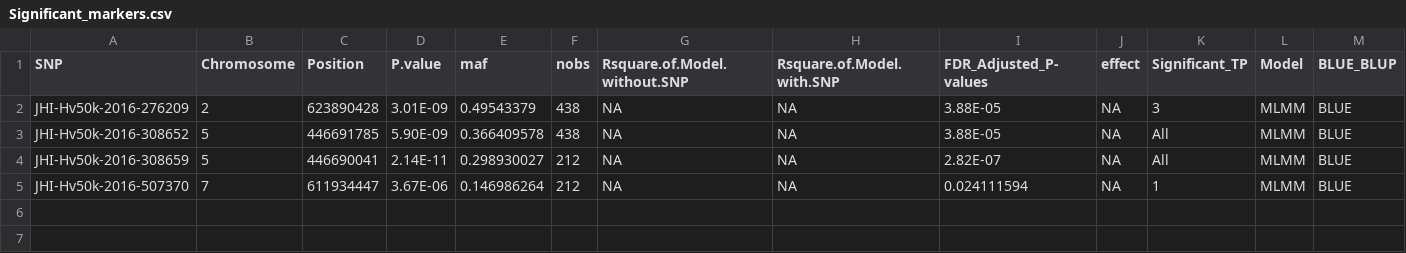
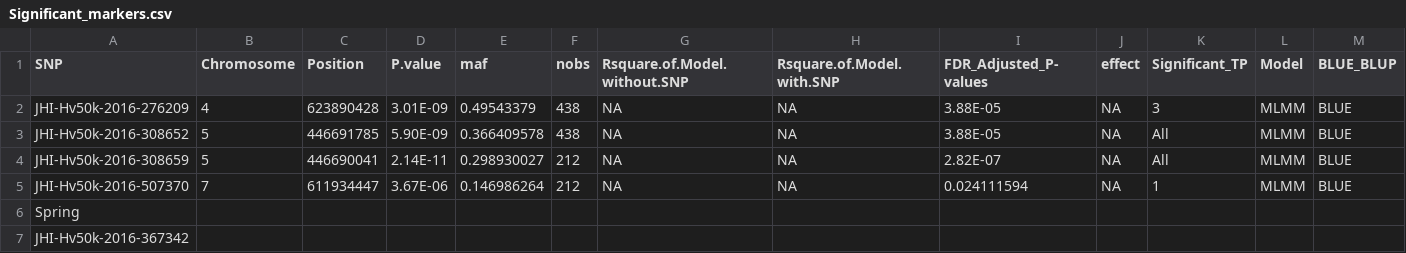
Before and after one commit to karlkunze/BarleyGermination-KK, a CSV file: data/Marker_data/Significant_markers.csv, drawn as a sheet; only a part is shown; rows hold the shown columns only; the diff names each change by its address in the sheet, - before the commit and + after, or states it on an @@ line.

Commit message:
added spring marker for comparison but I need to confirm this marker

```diff
--- a/data/Marker_data/Significant_markers.csv
+++ b/data/Marker_data/Significant_markers.csv
-B2 (Chromosome): 2
+B2 (Chromosome): 4
+row 6: Spring
+row 7: JHI-Hv50k-2016-367342
```
